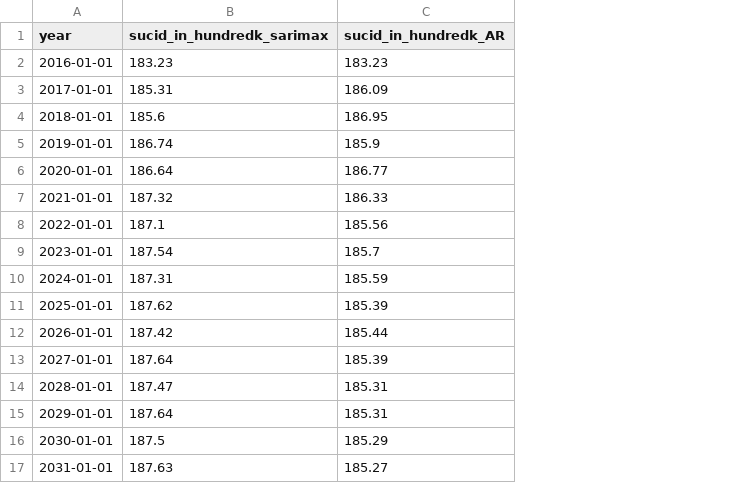
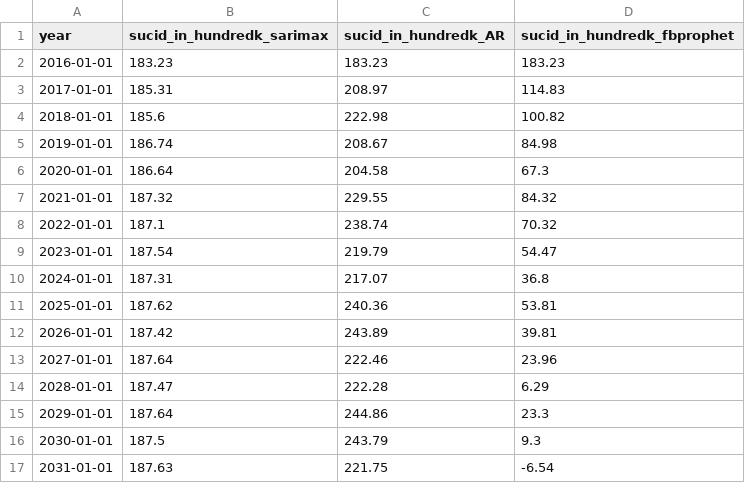
Before and after one commit to sujilkumarkm/suicide_dash_app_2022, a CSV file: assets/processed_data/country_wise/forecasted/Austria.csv, drawn as a sheet; the diff names each change by its address in the sheet, - before the commit and + after, or states it on an @@ line.

```diff
--- a/assets/processed_data/country_wise/forecasted/Austria.csv
+++ b/assets/processed_data/country_wise/forecasted/Austria.csv
+column D (sucid_in_hundredk_fbprophet), rows 2-17: 183.23 | 114.83 | 100.82 | 84.98 | 67.3 | 84.32 | 70.32 | 54.47 | 36.8 | 53.81 | 39.81 | 23.96 | 6.29 | 23.3 | 9.3 | -6.54
-C3 (sucid_in_hundredk_AR): 186.09
+C3 (sucid_in_hundredk_AR): 208.97
-C4 (sucid_in_hundredk_AR): 186.95
+C4 (sucid_in_hundredk_AR): 222.98
-C5 (sucid_in_hundredk_AR): 185.9
+C5 (sucid_in_hundredk_AR): 208.67
-C6 (sucid_in_hundredk_AR): 186.77
+C6 (sucid_in_hundredk_AR): 204.58
-C7 (sucid_in_hundredk_AR): 186.33
+C7 (sucid_in_hundredk_AR): 229.55
-C8 (sucid_in_hundredk_AR): 185.56
+C8 (sucid_in_hundredk_AR): 238.74
-C9 (sucid_in_hundredk_AR): 185.7
+C9 (sucid_in_hundredk_AR): 219.79
-C10 (sucid_in_hundredk_AR): 185.59
+C10 (sucid_in_hundredk_AR): 217.07
-C11 (sucid_in_hundredk_AR): 185.39
+C11 (sucid_in_hundredk_AR): 240.36
-C12 (sucid_in_hundredk_AR): 185.44
+C12 (sucid_in_hundredk_AR): 243.89
-C13 (sucid_in_hundredk_AR): 185.39
+C13 (sucid_in_hundredk_AR): 222.46
-C14 (sucid_in_hundredk_AR): 185.31
+C14 (sucid_in_hundredk_AR): 222.28
-C15 (sucid_in_hundredk_AR): 185.31
+C15 (sucid_in_hundredk_AR): 244.86
-C16 (sucid_in_hundredk_AR): 185.29
+C16 (sucid_in_hundredk_AR): 243.79
-C17 (sucid_in_hundredk_AR): 185.27
+C17 (sucid_in_hundredk_AR): 221.75
```
Also changed, not shown: assets/processed_data/country_wise/forecasted/Argentina.csv, assets/processed_data/country_wise/forecasted/Belgium.csv, 38 other files.
